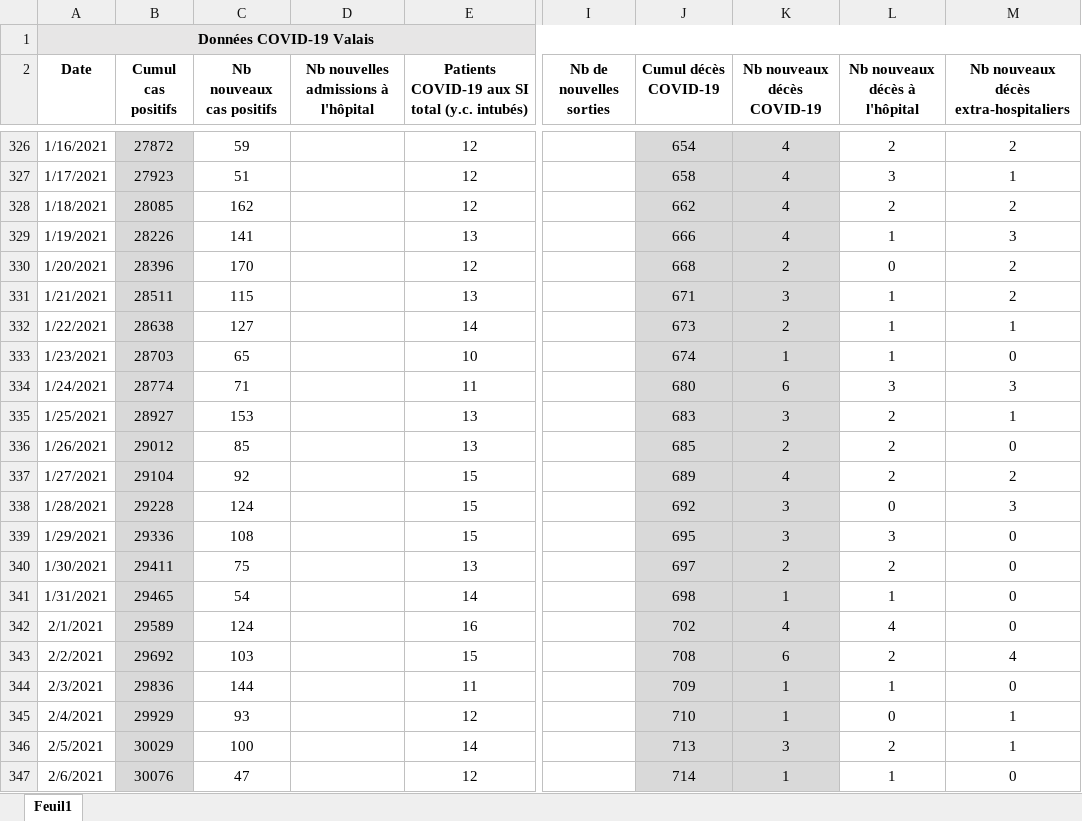
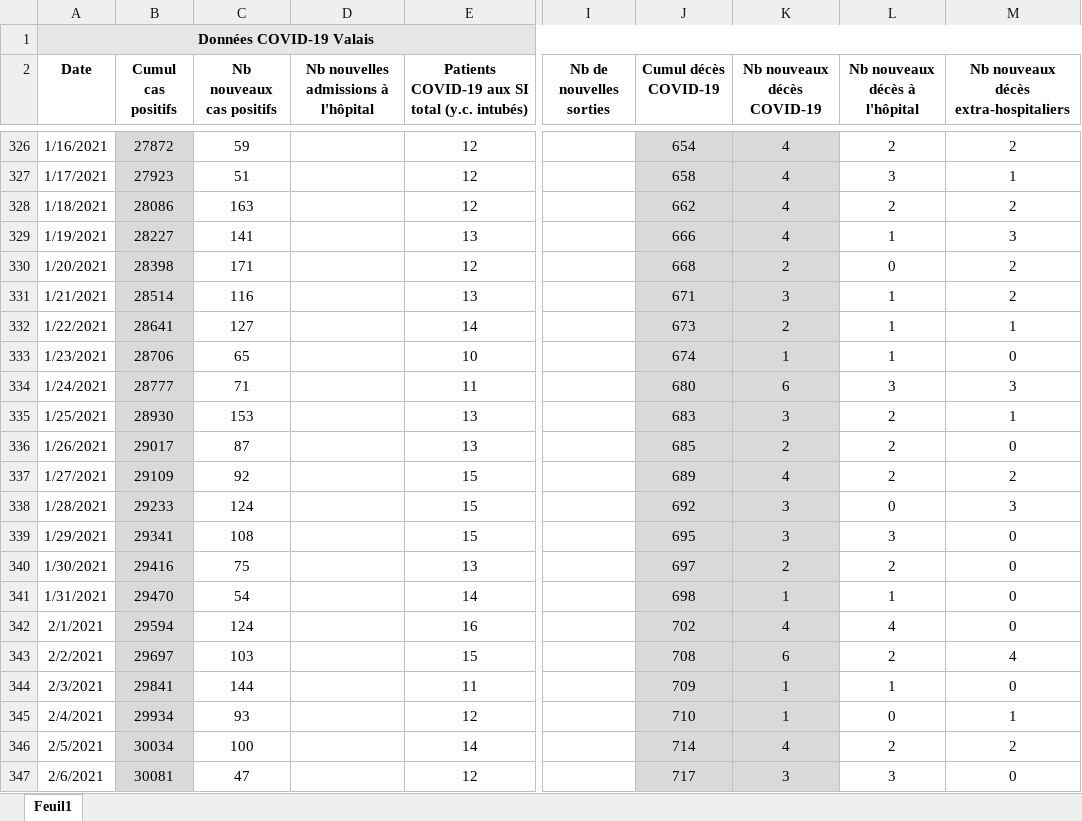
Before and after one commit to statistikZH/covid19_drop, an Excel workbook: Chiffres COVID-19 Valais.xlsx, sheet Feuil1, drawn as a sheet; only a part is shown, gaps mark what is left out; values as stored, in another font and other column widths than the file's, no borders; the diff covers the shown part only; the diff names each change by its address in the sheet, - before the commit and + after, or states it on an @@ line.

Commit message:
Add files via upload

```diff
--- a/Chiffres COVID-19 Valais.xlsx (sheet Feuil1)
+++ b/Chiffres COVID-19 Valais.xlsx (sheet Feuil1)
-B328 (Cumul cas positifs): 28085
+B328 (Cumul cas positifs): 28086
-C328 (Nb nouveaux cas positifs): 162
+C328 (Nb nouveaux cas positifs): 163
-B329 (Cumul cas positifs): 28226
+B329 (Cumul cas positifs): 28227
-B330 (Cumul cas positifs): 28396
+B330 (Cumul cas positifs): 28398
-C330 (Nb nouveaux cas positifs): 170
+C330 (Nb nouveaux cas positifs): 171
-B331 (Cumul cas positifs): 28511
+B331 (Cumul cas positifs): 28514
-C331 (Nb nouveaux cas positifs): 115
+C331 (Nb nouveaux cas positifs): 116
-B332 (Cumul cas positifs): 28638
+B332 (Cumul cas positifs): 28641
-B333 (Cumul cas positifs): 28703
+B333 (Cumul cas positifs): 28706
-B334 (Cumul cas positifs): 28774
+B334 (Cumul cas positifs): 28777
-B335 (Cumul cas positifs): 28927
+B335 (Cumul cas positifs): 28930
-B336 (Cumul cas positifs): 29012
+B336 (Cumul cas positifs): 29017
-C336 (Nb nouveaux cas positifs): 85
+C336 (Nb nouveaux cas positifs): 87
-B337 (Cumul cas positifs): 29104
+B337 (Cumul cas positifs): 29109
-B338 (Cumul cas positifs): 29228
+B338 (Cumul cas positifs): 29233
-B339 (Cumul cas positifs): 29336
+B339 (Cumul cas positifs): 29341
-B340 (Cumul cas positifs): 29411
+B340 (Cumul cas positifs): 29416
-B341 (Cumul cas positifs): 29465
+B341 (Cumul cas positifs): 29470
-B342 (Cumul cas positifs): 29589
+B342 (Cumul cas positifs): 29594
-B343 (Cumul cas positifs): 29692
+B343 (Cumul cas positifs): 29697
-B344 (Cumul cas positifs): 29836
+B344 (Cumul cas positifs): 29841
-B345 (Cumul cas positifs): 29929
+B345 (Cumul cas positifs): 29934
-B346 (Cumul cas positifs): 30029
+B346 (Cumul cas positifs): 30034
-J346 (Cumul décès COVID-19): 713
+J346 (Cumul décès COVID-19): 714
-K346 (Nb nouveaux décès COVID-19): 3
+K346 (Nb nouveaux décès COVID-19): 4
-M346: 1
+M346: 2
-B347 (Cumul cas positifs): 30076
+B347 (Cumul cas positifs): 30081
-J347 (Cumul décès COVID-19): 714
+J347 (Cumul décès COVID-19): 717
-K347 (Nb nouveaux décès COVID-19): 1
+K347 (Nb nouveaux décès COVID-19): 3
-L347 (Nb nouveaux décès à l'hôpital): 1
+L347 (Nb nouveaux décès à l'hôpital): 3
```
Also changed, not shown: 16 edited cells elsewhere in this sheet.
